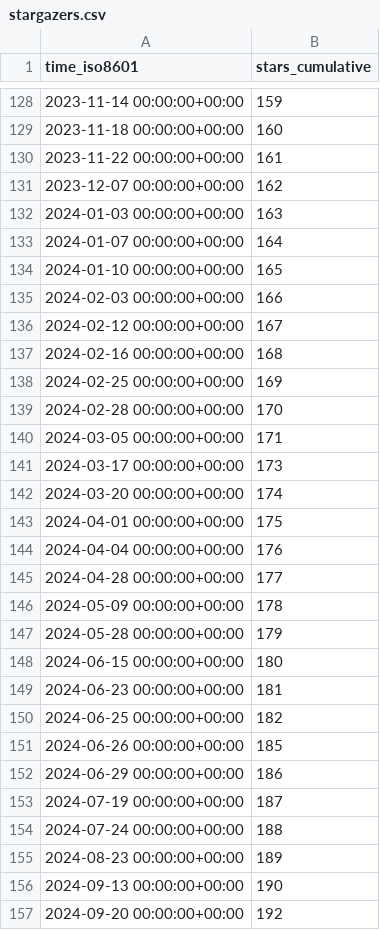
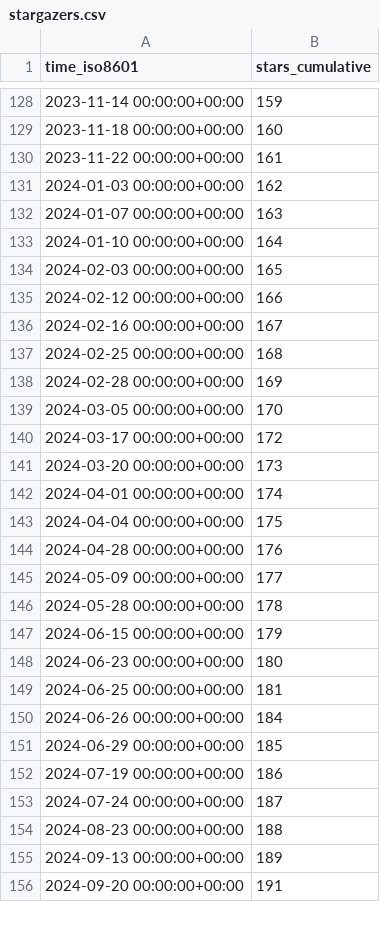
Before and after one commit to hgalytoby/MyselfAnimeDownloader, a CSV file: hgalytoby/MyselfAnimeDownloader/ghrs-data/stargazers.csv, drawn as a sheet; only a part is shown, gaps mark what is left out; the diff covers the shown part only.

```diff
--- a/hgalytoby/MyselfAnimeDownloader/ghrs-data/stargazers.csv
+++ b/hgalytoby/MyselfAnimeDownloader/ghrs-data/stargazers.csv
@@ -130,28 +130,27 @@ time_iso8601,stars_cumulative
 2023-11-22 00:00:00+00:00,161
-2023-12-07 00:00:00+00:00,162
-2024-01-03 00:00:00+00:00,163
-2024-01-07 00:00:00+00:00,164
-2024-01-10 00:00:00+00:00,165
-2024-02-03 00:00:00+00:00,166
-2024-02-12 00:00:00+00:00,167
-2024-02-16 00:00:00+00:00,168
-2024-02-25 00:00:00+00:00,169
-2024-02-28 00:00:00+00:00,170
-2024-03-05 00:00:00+00:00,171
-2024-03-17 00:00:00+00:00,173
-2024-03-20 00:00:00+00:00,174
-2024-04-01 00:00:00+00:00,175
-2024-04-04 00:00:00+00:00,176
-2024-04-28 00:00:00+00:00,177
-2024-05-09 00:00:00+00:00,178
-2024-05-28 00:00:00+00:00,179
-2024-06-15 00:00:00+00:00,180
-2024-06-23 00:00:00+00:00,181
-2024-06-25 00:00:00+00:00,182
-2024-06-26 00:00:00+00:00,185
-2024-06-29 00:00:00+00:00,186
-2024-07-19 00:00:00+00:00,187
-2024-07-24 00:00:00+00:00,188
-2024-08-23 00:00:00+00:00,189
-2024-09-13 00:00:00+00:00,190
-2024-09-20 00:00:00+00:00,192
+2024-01-03 00:00:00+00:00,162
+2024-01-07 00:00:00+00:00,163
+2024-01-10 00:00:00+00:00,164
+2024-02-03 00:00:00+00:00,165
+2024-02-12 00:00:00+00:00,166
+2024-02-16 00:00:00+00:00,167
+2024-02-25 00:00:00+00:00,168
+2024-02-28 00:00:00+00:00,169
+2024-03-05 00:00:00+00:00,170
+2024-03-17 00:00:00+00:00,172
+2024-03-20 00:00:00+00:00,173
+2024-04-01 00:00:00+00:00,174
+2024-04-04 00:00:00+00:00,175
+2024-04-28 00:00:00+00:00,176
+2024-05-09 00:00:00+00:00,177
+2024-05-28 00:00:00+00:00,178
+2024-06-15 00:00:00+00:00,179
+2024-06-23 00:00:00+00:00,180
+2024-06-25 00:00:00+00:00,181
+2024-06-26 00:00:00+00:00,184
+2024-06-29 00:00:00+00:00,185
+2024-07-19 00:00:00+00:00,186
+2024-07-24 00:00:00+00:00,187
+2024-08-23 00:00:00+00:00,188
+2024-09-13 00:00:00+00:00,189
+2024-09-20 00:00:00+00:00,191
```
Also changed, not shown: 18 edited cells elsewhere in this file.
